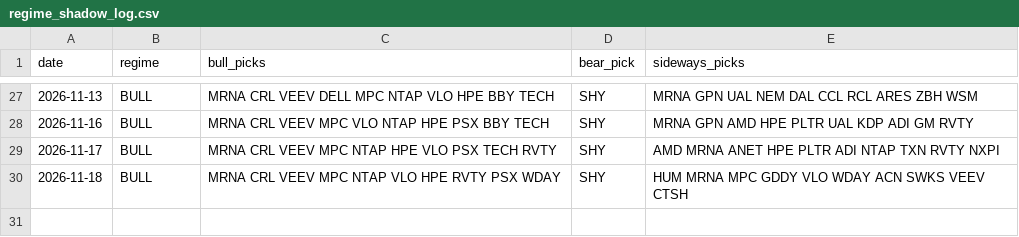
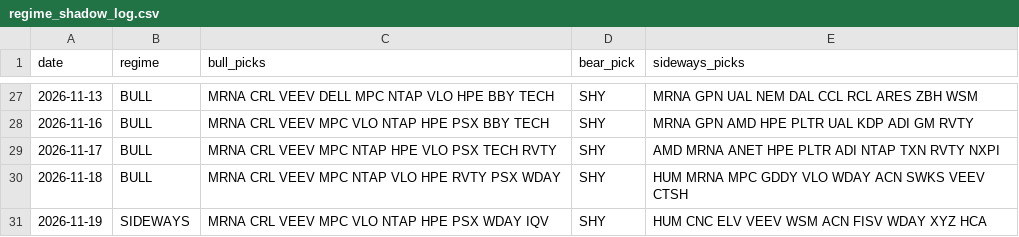
Before and after one commit to shubhamkumarsingh91-lgtm/AI-Paper-Trading-Bot, a CSV file: state/regime_shadow_log.csv, drawn as a sheet; only a part is shown, gaps mark what is left out; the diff names each change by its address in the sheet, - before the commit and + after, or states it on an @@ line.

Commit message:
regime paper update [skip ci]

```diff
--- a/state/regime_shadow_log.csv
+++ b/state/regime_shadow_log.csv
+row 31: 2026-11-19 | SIDEWAYS | MRNA CRL VEEV MPC VLO NTAP HPE PSX WDAY IQV | SHY | HUM CNC ELV VEEV WSM ACN FISV WDAY XYZ HCA
```
Also changed, not shown: state/regime_scorecard.csv, 2 other files.
